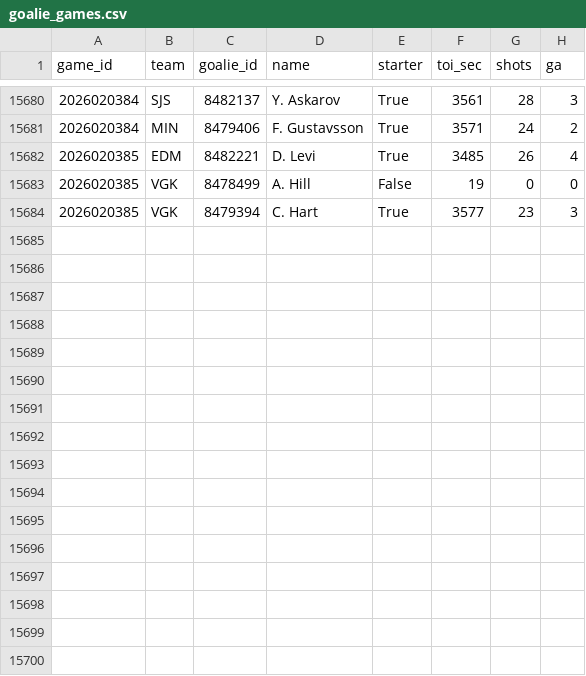
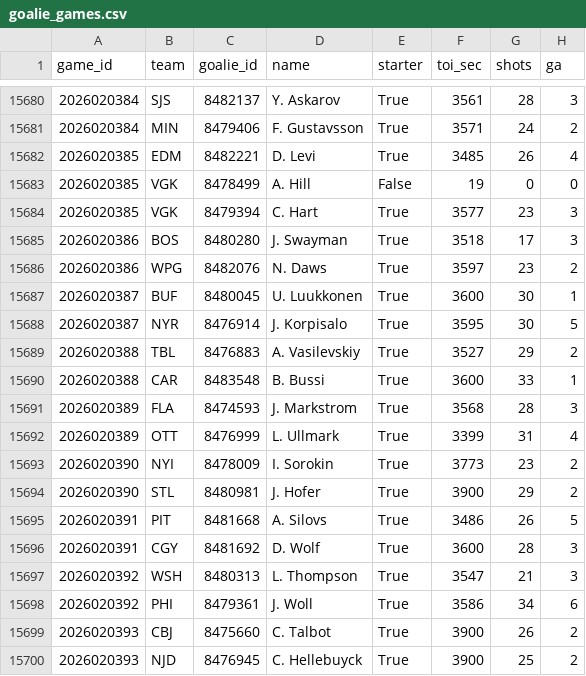
Before and after one commit to 88jackcarr/NHL-odds-betting, a CSV file: data/goalie_games.csv, drawn as a sheet; only a part is shown, gaps mark what is left out; the diff names each change by its address in the sheet, - before the commit and + after, or states it on an @@ line.

```diff
--- a/data/goalie_games.csv
+++ b/data/goalie_games.csv
+row 15685: 2026020386 | BOS | 8480280 | J. Swayman | True | 3518 | 17 | 3
+row 15686: 2026020386 | WPG | 8482076 | N. Daws | True | 3597 | 23 | 2
+row 15687: 2026020387 | BUF | 8480045 | U. Luukkonen | True | 3600 | 30 | 1
+row 15688: 2026020387 | NYR | 8476914 | J. Korpisalo | True | 3595 | 30 | 5
+row 15689: 2026020388 | TBL | 8476883 | A. Vasilevskiy | True | 3527 | 29 | 2
+row 15690: 2026020388 | CAR | 8483548 | B. Bussi | True | 3600 | 33 | 1
+row 15691: 2026020389 | FLA | 8474593 | J. Markstrom | True | 3568 | 28 | 3
+row 15692: 2026020389 | OTT | 8476999 | L. Ullmark | True | 3399 | 31 | 4
+row 15693: 2026020390 | NYI | 8478009 | I. Sorokin | True | 3773 | 23 | 2
+row 15694: 2026020390 | STL | 8480981 | J. Hofer | True | 3900 | 29 | 2
+row 15695: 2026020391 | PIT | 8481668 | A. Silovs | True | 3486 | 26 | 5
+row 15696: 2026020391 | CGY | 8481692 | D. Wolf | True | 3600 | 28 | 3
+row 15697: 2026020392 | WSH | 8480313 | L. Thompson | True | 3547 | 21 | 3
+row 15698: 2026020392 | PHI | 8479361 | J. Woll | True | 3586 | 34 | 6
+row 15699: 2026020393 | CBJ | 8475660 | C. Talbot | True | 3900 | 26 | 2
+row 15700: 2026020393 | NJD | 8476945 | C. Hellebuyck | True | 3900 | 25 | 2
```
Also changed, not shown: data/bets.csv, data/games.csv, 3 other files.
